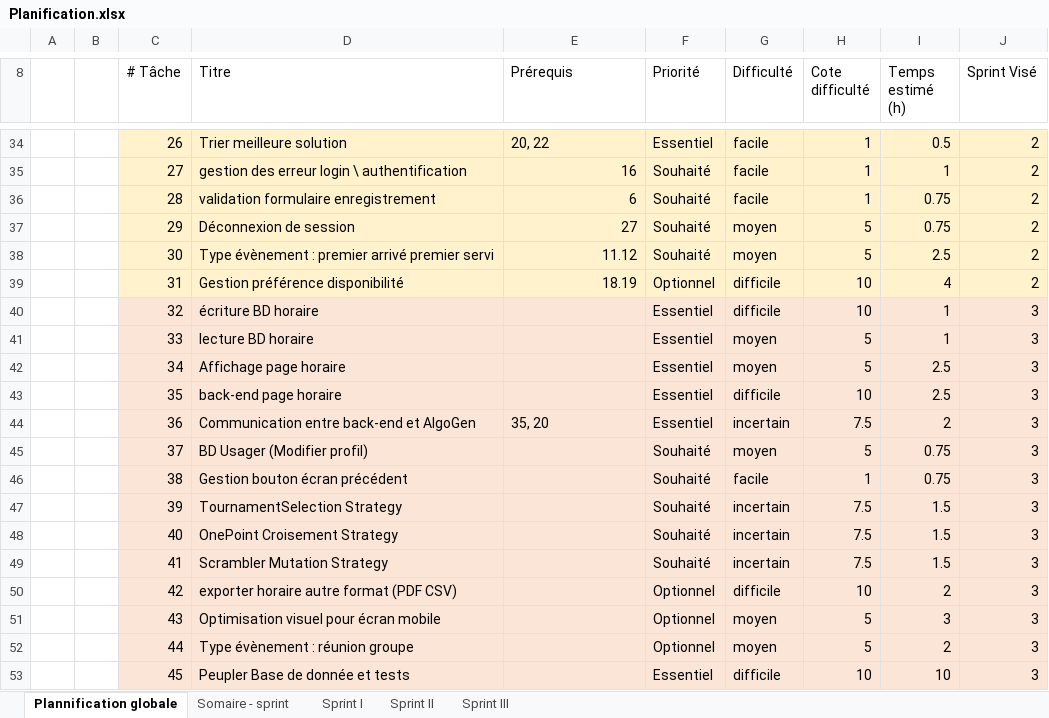
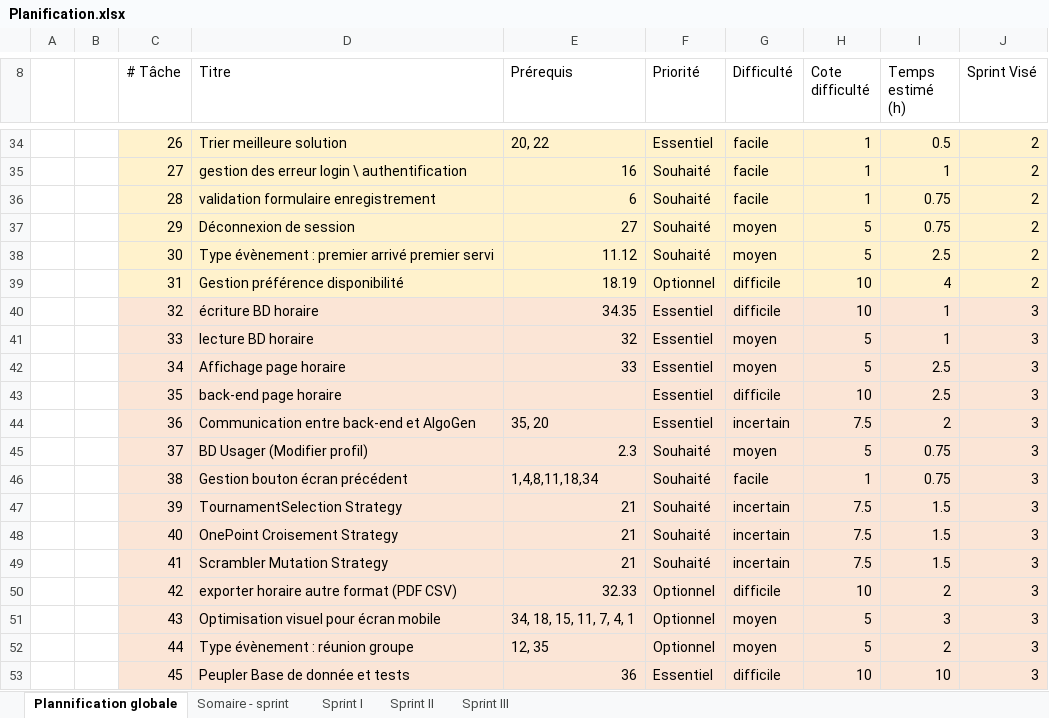
Before and after one commit to DanyVns/C61-ProjetSynthese, an Excel workbook: C61/Phase 1/Planification.xlsx, sheet Plannification globale, drawn as a sheet; only a part is shown, gaps mark what is left out; values as stored, in another font and other column widths than the file's, no borders; the diff names each change by its address in the sheet, - before the commit and + after, or states it on an @@ line.

Commit message:
Fin de la Phase 1

```diff
--- a/C61/Phase 1/Planification.xlsx (sheet Plannification globale)
+++ b/C61/Phase 1/Planification.xlsx (sheet Plannification globale)
-E40 (Prérequis): (empty)
+E40 (Prérequis): 34.35
-E41 (Prérequis): (empty)
+E41 (Prérequis): 32
-E42 (Prérequis): (empty)
+E42 (Prérequis): 33
-E45 (Prérequis): (empty)
+E45 (Prérequis): 2.3
-E46 (Prérequis): (empty)
+E46 (Prérequis): 1,4,8,11,18,34
-E47:E49 (Prérequis): (empty)
+E47:E49 (Prérequis): 21
-E50 (Prérequis): (empty)
+E50 (Prérequis): 32.33
-E51 (Prérequis): (empty)
+E51 (Prérequis): 34, 18, 15, 11, 7, 4, 1
-E52 (Prérequis): (empty)
+E52 (Prérequis): 12, 35
-E53 (Prérequis): (empty)
+E53 (Prérequis): 36
```
